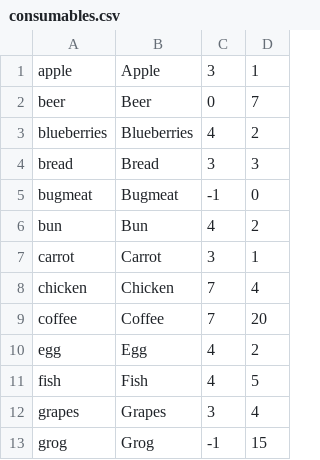
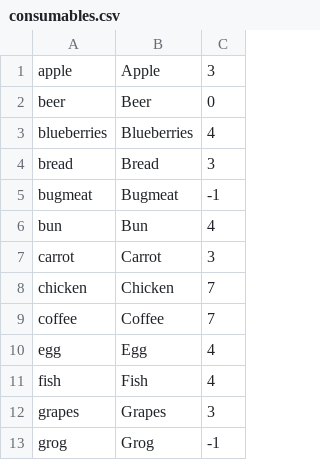
Before and after one commit to vladdeSV/2drpg, a CSV file: source/list/csv/consumables.csv, drawn as a sheet; only a part is shown; the diff names each change by its address in the sheet, - before the commit and + after, or states it on an @@ line.

Commit message:
Remove item value

```diff
--- a/source/list/csv/consumables.csv
+++ b/source/list/csv/consumables.csv
-column D, rows 1-13: 1 | 7 | 2 | 3 | 0 | 2 | 1 | 4 | 20 | 2 | 5 | 4 | 15
```
Also changed, not shown: source/list/csv/miscs.csv, source/list/csv/weapons.csv, 8 other files.
